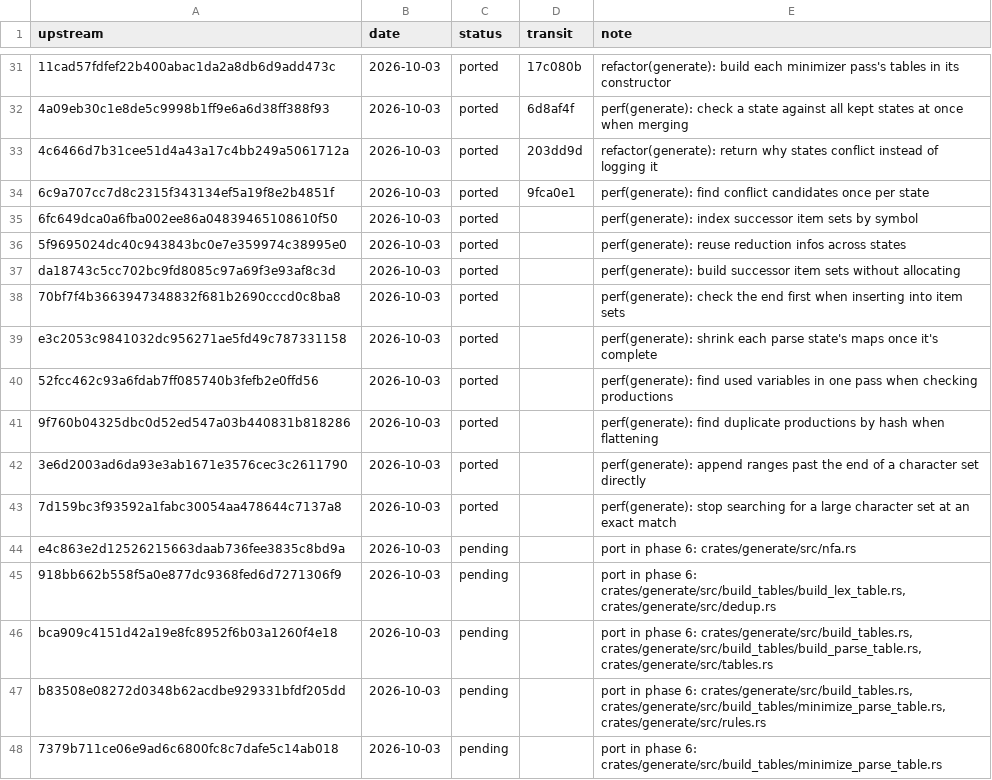
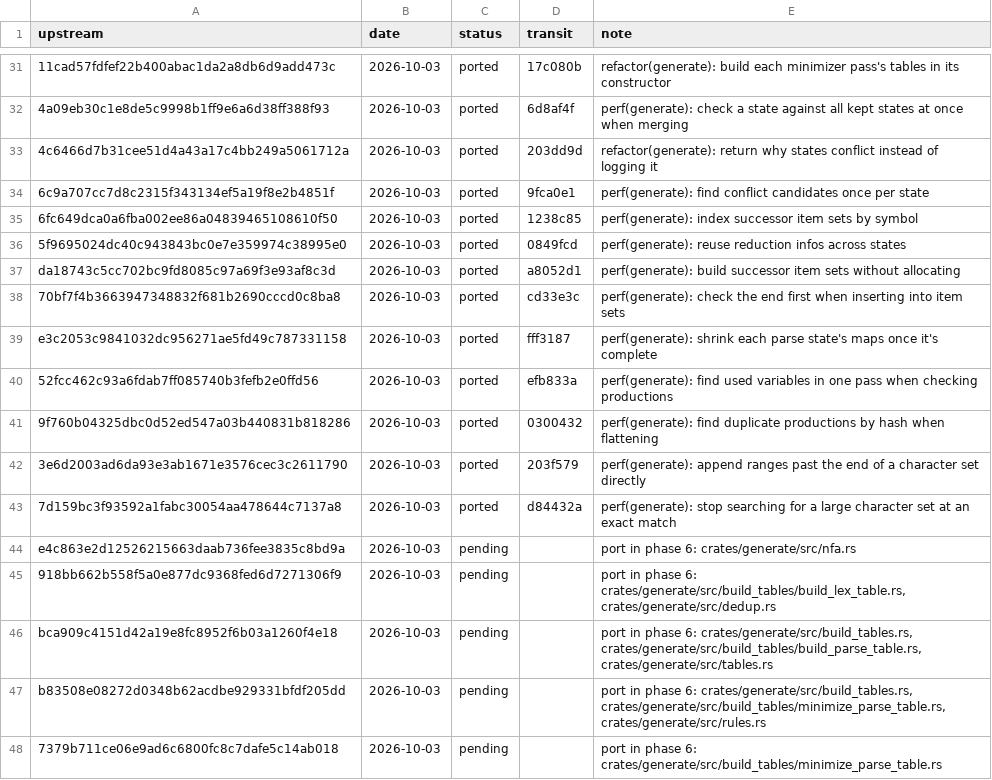
Before and after one commit to xo/transit, a TSV file: docs/upstream/ledger.tsv, drawn as a sheet; only a part is shown, gaps mark what is left out; the diff names each change by its address in the sheet, - before the commit and + after, or states it on an @@ line.

```diff
--- a/docs/upstream/ledger.tsv
+++ b/docs/upstream/ledger.tsv
-D35 (transit): (empty)
+D35 (transit): 1238c85
-D36 (transit): (empty)
+D36 (transit): 0849fcd
-D37 (transit): (empty)
+D37 (transit): a8052d1
-D38 (transit): (empty)
+D38 (transit): cd33e3c
-D39 (transit): (empty)
+D39 (transit): fff3187
-D40 (transit): (empty)
+D40 (transit): efb833a
-D41 (transit): (empty)
+D41 (transit): 0300432
-D42 (transit): (empty)
+D42 (transit): 203f579
-D43 (transit): (empty)
+D43 (transit): d84432a
```
